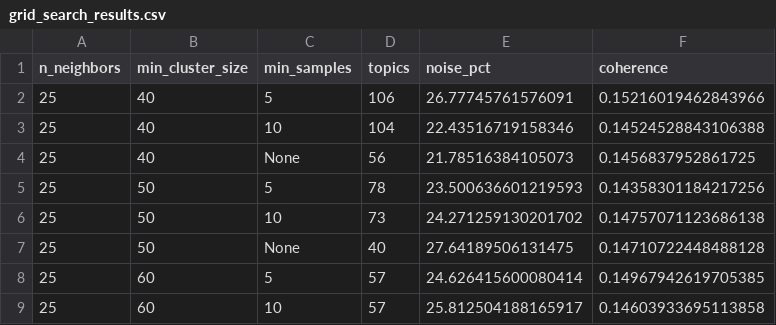
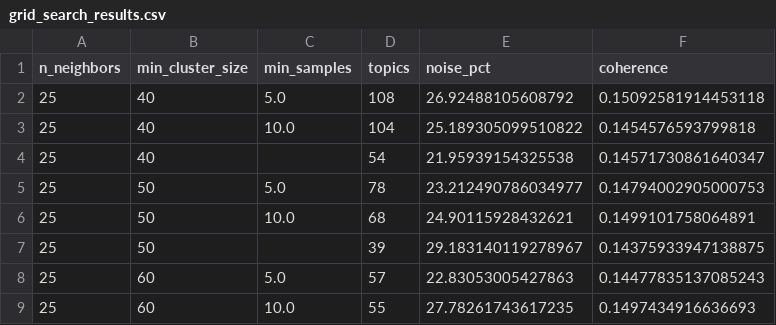
Before and after one commit to Daphne-Hsueh/topic-modeling-g5, a CSV file: outputs/grid_search_results.csv, drawn as a sheet; only a part is shown; the diff covers the shown part only.

```diff
--- a/outputs/grid_search_results.csv
+++ b/outputs/grid_search_results.csv
@@ -1,9 +1,9 @@
 n_neighbors,min_cluster_size,min_samples,topics,noise_pct,coherence
-25,40,5,106,26.77745761576091,0.15216019462843966
-25,40,10,104,22.43516719158346,0.14524528843106388
-25,40,None,56,21.78516384105073,0.1456837952861725
-25,50,5,78,23.500636601219593,0.14358301184217256
-25,50,10,73,24.271259130201702,0.14757071123686138
-25,50,None,40,27.64189506131475,0.14710722448488128
-25,60,5,57,24.626415600080414,0.14967942619705385
-25,60,10,57,25.812504188165917,0.14603933695113858
+25,40,5.0,108,26.92488105608792,0.15092581914453118
+25,40,10.0,104,25.189305099510822,0.1454576593799818
+25,40,,54,21.95939154325538,0.14571730861640347
+25,50,5.0,78,23.212490786034977,0.14794002905000753
+25,50,10.0,68,24.90115928432621,0.1499101758064891
+25,50,,39,29.183140119278967,0.14375933947138875
+25,60,5.0,57,22.83053005427863,0.14477835137085243
+25,60,10.0,55,27.78261743617235,0.1497434916636693
```
Also changed, not shown: 1 added row, 1 removed row and 91 edited cells elsewhere in this file, outputs/evaluation_results.csv, outputs/evaluation_set.csv, 25 other files.
